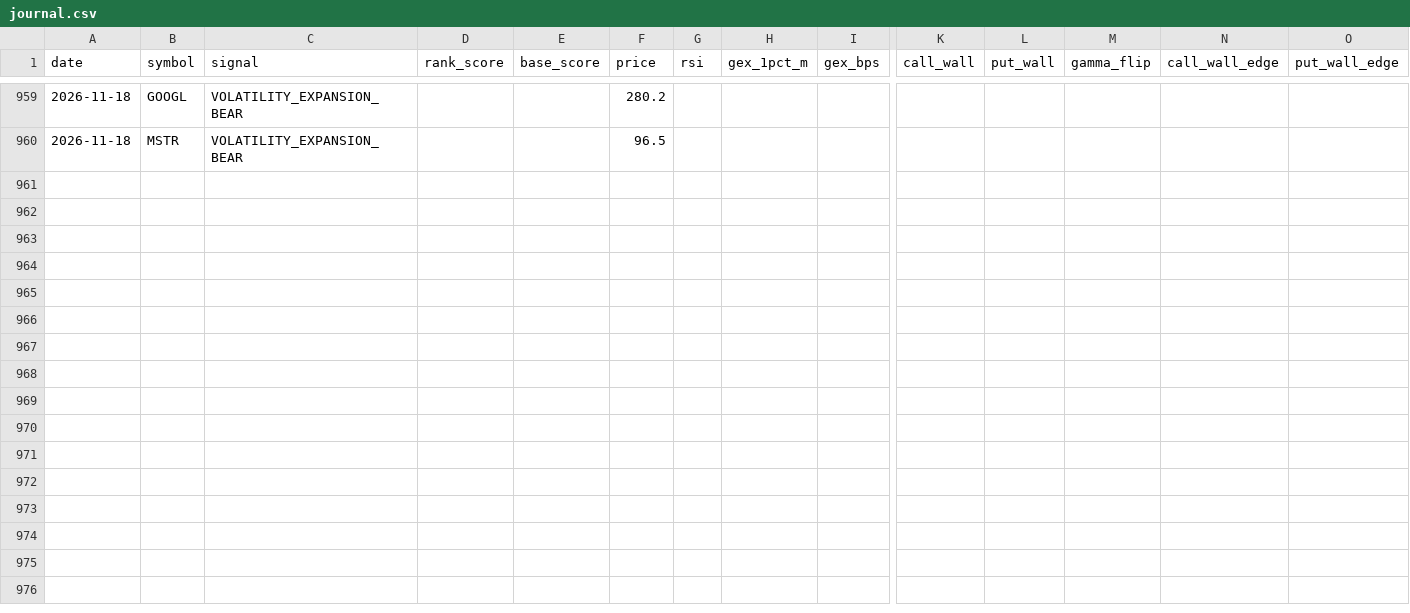
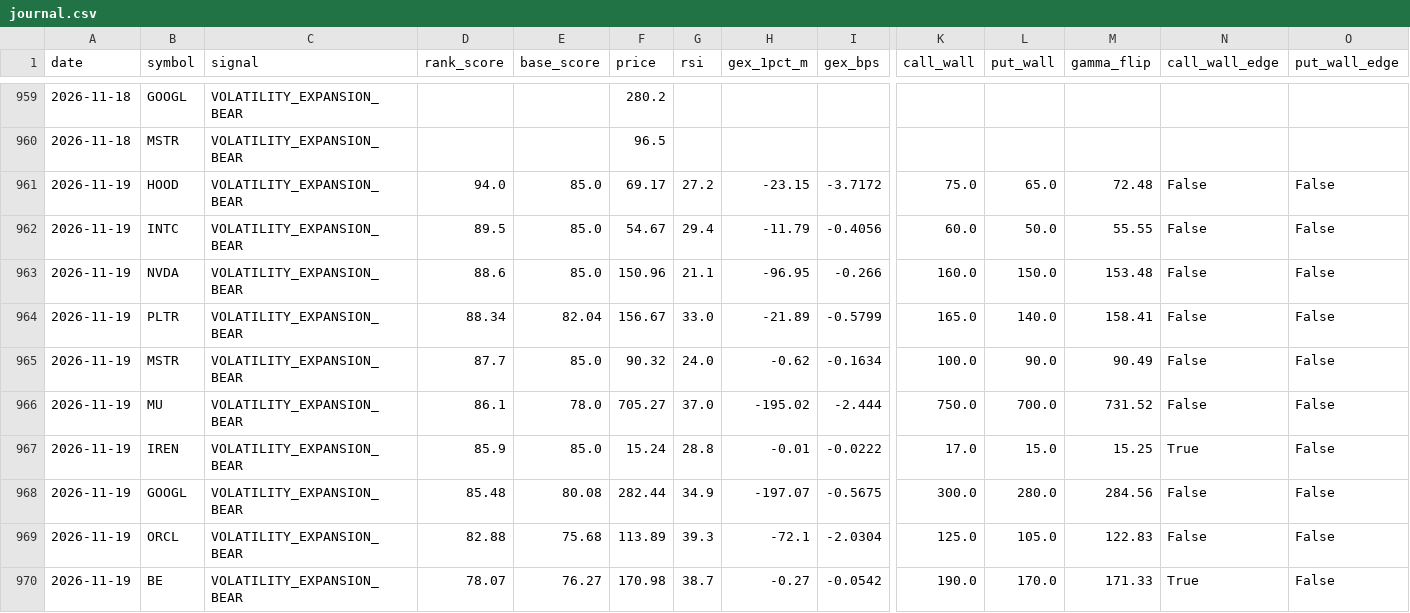
Before and after one commit to ujjwalmallem/SmartTrade, a CSV file: results/gex/journal.csv, drawn as a sheet; only a part is shown, gaps mark what is left out; rows hold the shown columns only; the diff names each change by its address in the sheet, - before the commit and + after, or states it on an @@ line.

Commit message:
gex results: snapshot 2026-11-19T1333Z

```diff
--- a/results/gex/journal.csv
+++ b/results/gex/journal.csv
+row 961: 2026-11-19 | HOOD | VOLATILITY_EXPANSION_BEAR | 94.0 | 85.0 | 69.17 | 27.2 | -23.15 | -3.7172 | 75.0 | 65.0 | 72.48 | False | False
+row 962: 2026-11-19 | INTC | VOLATILITY_EXPANSION_BEAR | 89.5 | 85.0 | 54.67 | 29.4 | -11.79 | -0.4056 | 60.0 | 50.0 | 55.55 | False | False
+row 963: 2026-11-19 | NVDA | VOLATILITY_EXPANSION_BEAR | 88.6 | 85.0 | 150.96 | 21.1 | -96.95 | -0.266 | 160.0 | 150.0 | 153.48 | False | False
+row 964: 2026-11-19 | PLTR | VOLATILITY_EXPANSION_BEAR | 88.34 | 82.04 | 156.67 | 33.0 | -21.89 | -0.5799 | 165.0 | 140.0 | 158.41 | False | False
+row 965: 2026-11-19 | MSTR | VOLATILITY_EXPANSION_BEAR | 87.7 | 85.0 | 90.32 | 24.0 | -0.62 | -0.1634 | 100.0 | 90.0 | 90.49 | False | False
+row 966: 2026-11-19 | MU | VOLATILITY_EXPANSION_BEAR | 86.1 | 78.0 | 705.27 | 37.0 | -195.02 | -2.444 | 750.0 | 700.0 | 731.52 | False | False
+row 967: 2026-11-19 | IREN | VOLATILITY_EXPANSION_BEAR | 85.9 | 85.0 | 15.24 | 28.8 | -0.01 | -0.0222 | 17.0 | 15.0 | 15.25 | True | False
+row 968: 2026-11-19 | GOOGL | VOLATILITY_EXPANSION_BEAR | 85.48 | 80.08 | 282.44 | 34.9 | -197.07 | -0.5675 | 300.0 | 280.0 | 284.56 | False | False
+row 969: 2026-11-19 | ORCL | VOLATILITY_EXPANSION_BEAR | 82.88 | 75.68 | 113.89 | 39.3 | -72.1 | -2.0304 | 125.0 | 105.0 | 122.83 | False | False
+row 970: 2026-11-19 | BE | VOLATILITY_EXPANSION_BEAR | 78.07 | 76.27 | 170.98 | 38.7 | -0.27 | -0.0542 | 190.0 | 170.0 | 171.33 | True | False
```
Also changed, not shown: 1 other file.
